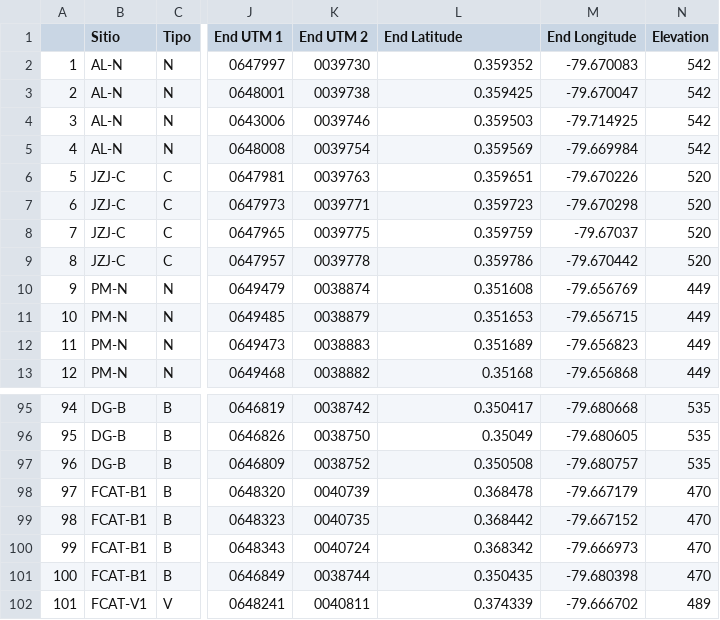
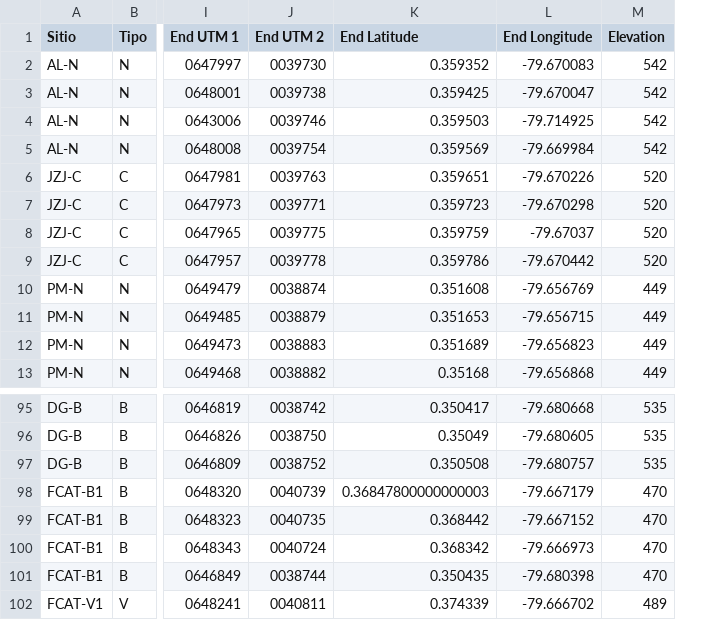
Before and after one commit to sholdenjones/cacao_ranas, a CSV file: data/processed_data/site_data_processed.csv, drawn as a sheet; only a part is shown, gaps mark what is left out; removed rows and columns are numbered as before the commit, all else as after; the diff names each change by its address in the sheet, - before the commit and + after, or states it on an @@ line.

```diff
--- a/data/processed_data/site_data_processed.csv
+++ b/data/processed_data/site_data_processed.csv
-column A, rows 2-13: 1 | 2 | 3 | 4 | 5 | 6 | 7 | 8 | 9 | 10 | 11 | 12; rows 95-102: 94 | 95 | 96 | 97 | 98 | 99 | 100 | 101
-K98 (End Latitude): 0.368478
+K98 (End Latitude): 0.36847800000000003
```
Also changed, not shown: 14 other files.
